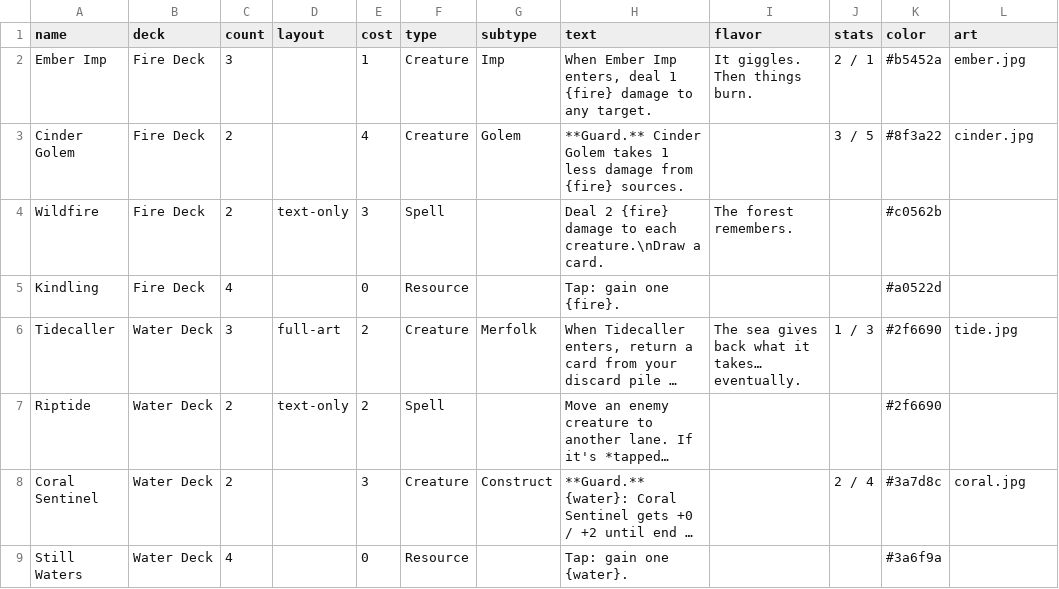
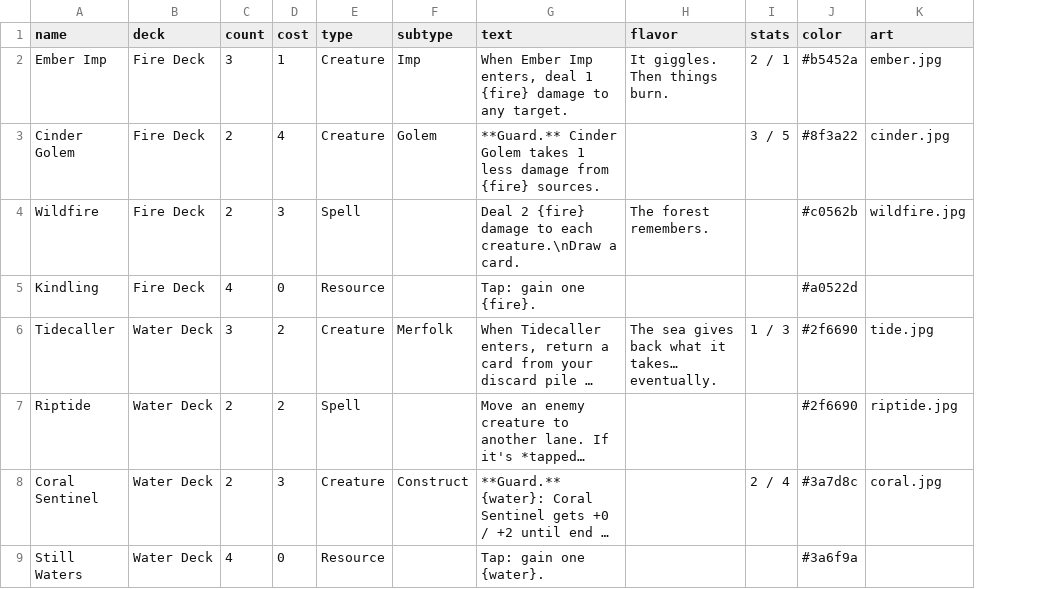
Before and after one commit to sessorach/Card-Builder, a CSV file: examples/example-cards.csv, drawn as a sheet; long unchanged cells end in …; removed rows and columns are numbered as before the commit, all else as after; the diff names each change by its address in the sheet, - before the commit and + after, or states it on an @@ line.

```diff
--- a/examples/example-cards.csv
+++ b/examples/example-cards.csv
-column D (layout), rows 4-7: text-only |  | full-art | text-only
-K4 (art): (empty)
+K4 (art): wildfire.jpg
-K7 (art): (empty)
+K7 (art): riptide.jpg
```
Also changed, not shown: 14 other files.
